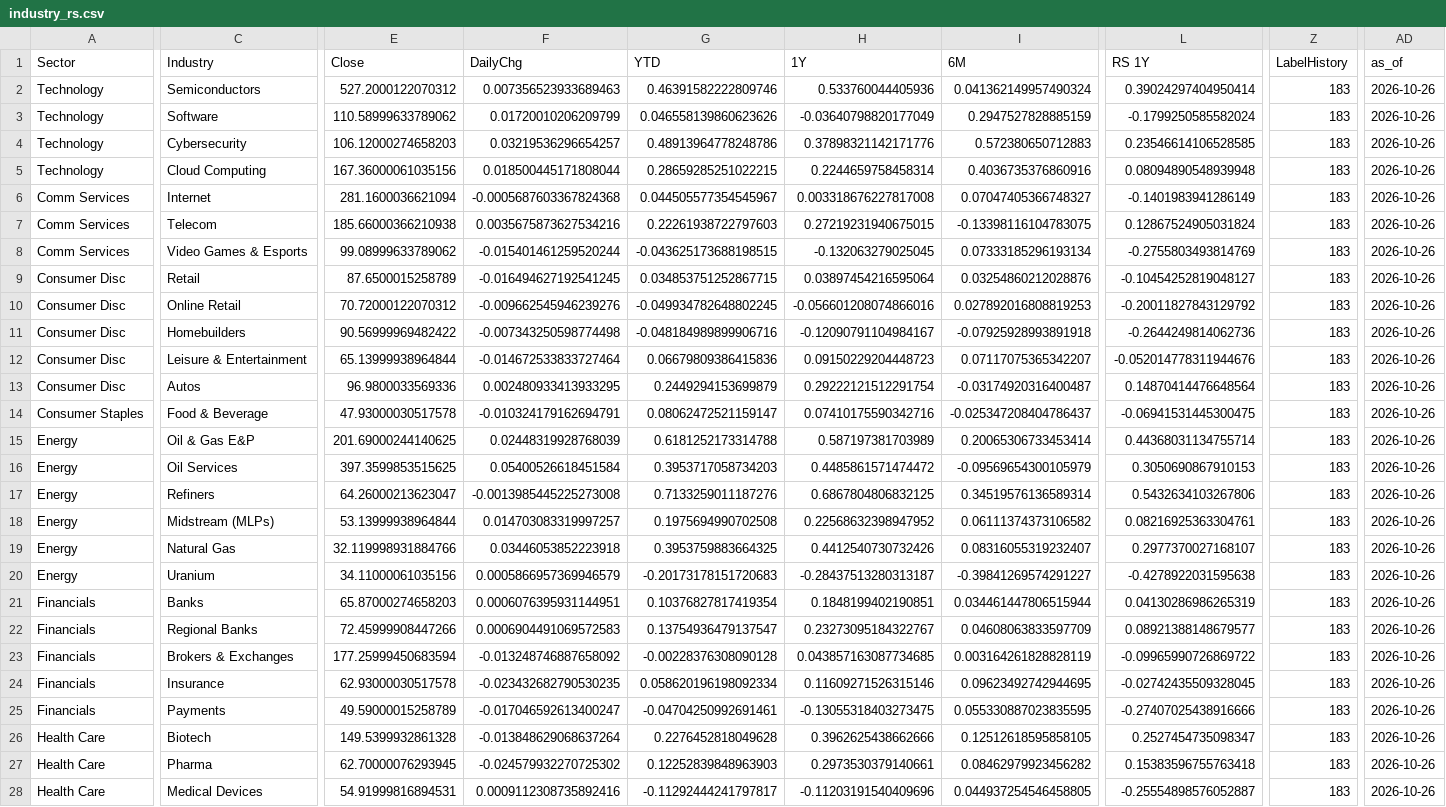
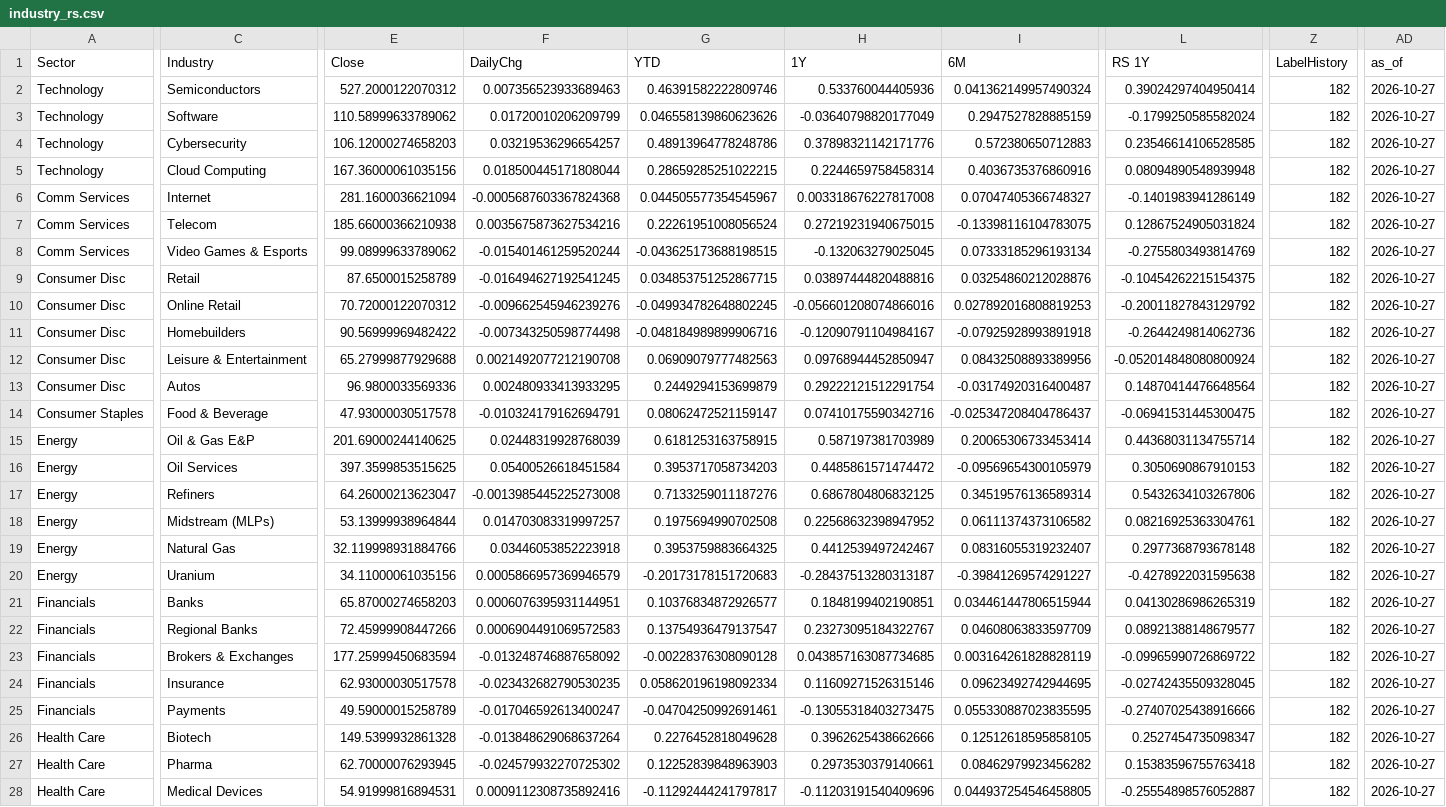
Before and after one commit to fabiolmn17-web/MRS_Dashboard, a CSV file: StockScanner/output/industry_rs.csv, drawn as a sheet; only a part is shown, gaps mark what is left out; the diff covers the shown part only; the diff names each change by its address in the sheet, - before the commit and + after, or states it on an @@ line.

```diff
--- a/StockScanner/output/industry_rs.csv
+++ b/StockScanner/output/industry_rs.csv
-Z2:Z28 (LabelHistory): 183
+Z2:Z28 (LabelHistory): 182
-AD2:AD28 (as_of): 2026-10-26
+AD2:AD28 (as_of): 2026-10-27
-G7 (YTD): 0.22261938722797603
+G7 (YTD): 0.22261951008056524
-H9 (1Y): 0.03897454216595064
+H9 (1Y): 0.03897444820488816
-L9 (RS 1Y): -0.10454252819048127
+L9 (RS 1Y): -0.10454262215154375
-E12 (Close): 65.13999938964844
+E12 (Close): 65.27999877929688
-F12 (DailyChg): -0.014672533833727464
+F12 (DailyChg): 0.0021492077212190708
-G12 (YTD): 0.06679809386415836
+G12 (YTD): 0.06909079777482563
-H12 (1Y): 0.09150229204448723
+H12 (1Y): 0.09768944452850947
-I12 (6M): 0.07117075365342207
+I12 (6M): 0.08432508893389956
-L12 (RS 1Y): -0.052014778311944676
+L12 (RS 1Y): -0.052014848080800924
-G15 (YTD): 0.6181252173314788
+G15 (YTD): 0.6181253163758915
-H19 (1Y): 0.4412540730732426
+H19 (1Y): 0.4412539497242467
-L19 (RS 1Y): 0.2977370027168107
+L19 (RS 1Y): 0.2977368793678148
-G21 (YTD): 0.10376827817419354
+G21 (YTD): 0.10376834872926577
```
Also changed, not shown: 53 edited cells elsewhere in this file, StockScanner/output/industry_holdings.csv.
